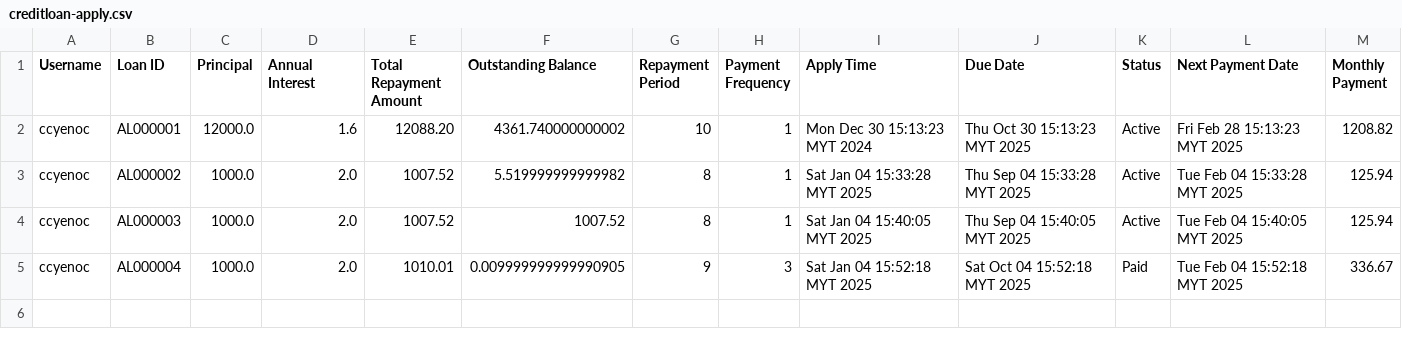
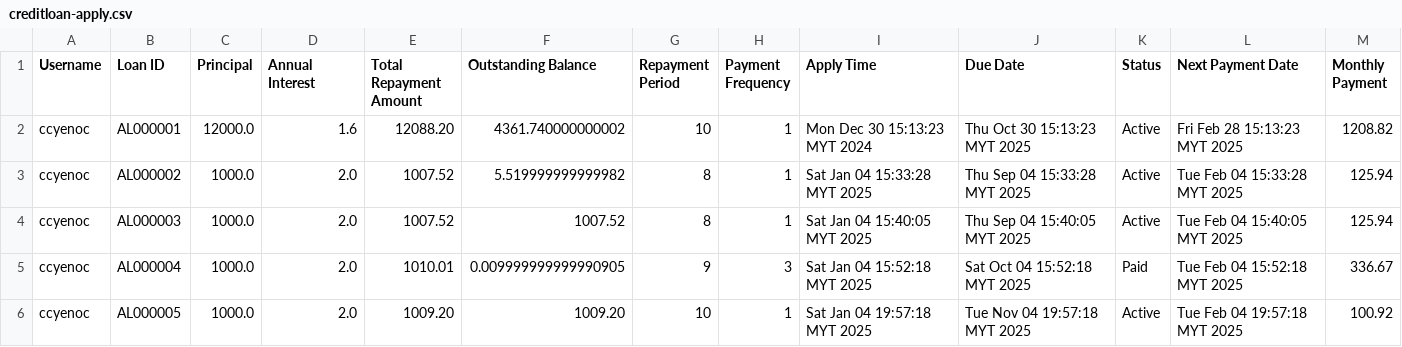
Before and after one commit to ccyenoc/InsideOut-LedgerSystem, a CSV file: src/creditloan-apply.csv, drawn as a sheet.

```diff
--- a/src/creditloan-apply.csv
+++ b/src/creditloan-apply.csv
@@ -5 +5,2 @@ ccyenoc,AL000003,1000.0,2.0,1007.52,1007.52,8,1,Sat Jan 04 15:40:05 MYT 2025,Thu
 ccyenoc,AL000004,1000.0,2.0,1010.01,0.009999999999990905,9,3,Sat Jan 04 15:52:18 MYT 2025,Sat Oct 04 15:52:18 MYT 2025,Paid,Tue Feb 04 15:52:18 MYT 2025,336.67
+ccyenoc,AL000005,1000.0,2.0,1009.20,1009.20,10,1,Sat Jan 04 19:57:18 MYT 2025,Tue Nov 04 19:57:18 MYT 2025,Active,Tue Feb 04 19:57:18 MYT 2025,100.92
```
Also changed, not shown: 2 other files.
